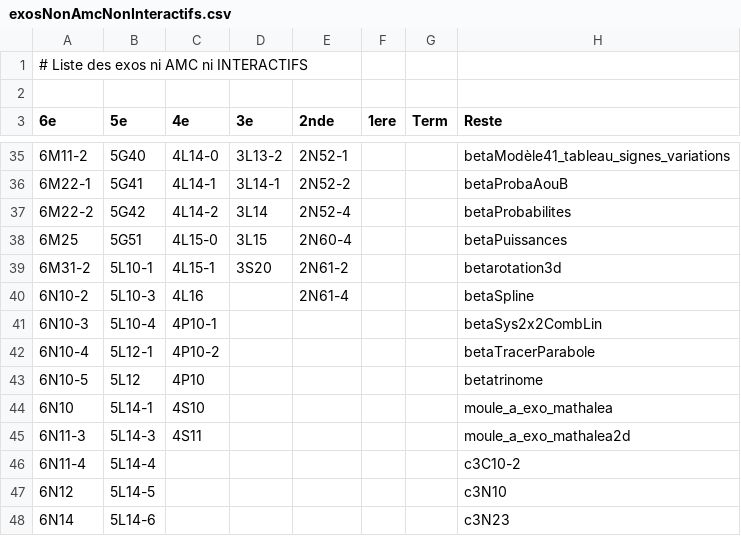
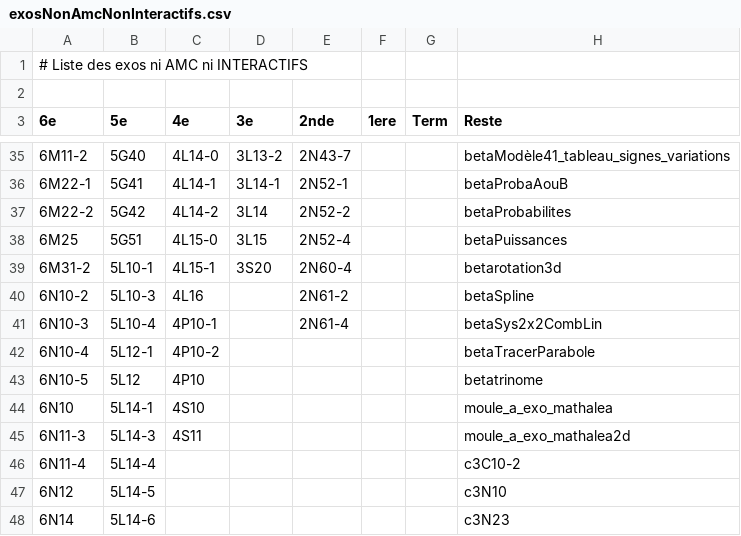
Before and after one commit to mathalea/mathalea, a CSV file: src/csv/exosNonAmcNonInteractifs.csv, drawn as a sheet; only a part is shown, gaps mark what is left out; the diff covers the shown part only.

```diff
--- a/src/csv/exosNonAmcNonInteractifs.csv
+++ b/src/csv/exosNonAmcNonInteractifs.csv
@@ -35,8 +35,8 @@
-6M11-2,5G40,4L14-0,3L13-2,2N52-1,,,betaModèle41_tableau_signes_variations
-6M22-1,5G41,4L14-1,3L14-1,2N52-2,,,betaProbaAouB
-6M22-2,5G42,4L14-2,3L14,2N52-4,,,betaProbabilites
-6M25,5G51,4L15-0,3L15,2N60-4,,,betaPuissances
-6M31-2,5L10-1,4L15-1,3S20,2N61-2,,,betarotation3d
-6N10-2,5L10-3,4L16,,2N61-4,,,betaSpline
-6N10-3,5L10-4,4P10-1,,,,,betaSys2x2CombLin
+6M11-2,5G40,4L14-0,3L13-2,2N43-7,,,betaModèle41_tableau_signes_variations
+6M22-1,5G41,4L14-1,3L14-1,2N52-1,,,betaProbaAouB
+6M22-2,5G42,4L14-2,3L14,2N52-2,,,betaProbabilites
+6M25,5G51,4L15-0,3L15,2N52-4,,,betaPuissances
+6M31-2,5L10-1,4L15-1,3S20,2N60-4,,,betarotation3d
+6N10-2,5L10-3,4L16,,2N61-2,,,betaSpline
+6N10-3,5L10-4,4P10-1,,2N61-4,,,betaSys2x2CombLin
 6N10-4,5L12-1,4P10-2,,,,,betaTracerParabole
```
Also changed, not shown: 25 edited cells elsewhere in this file, 5 other files.
